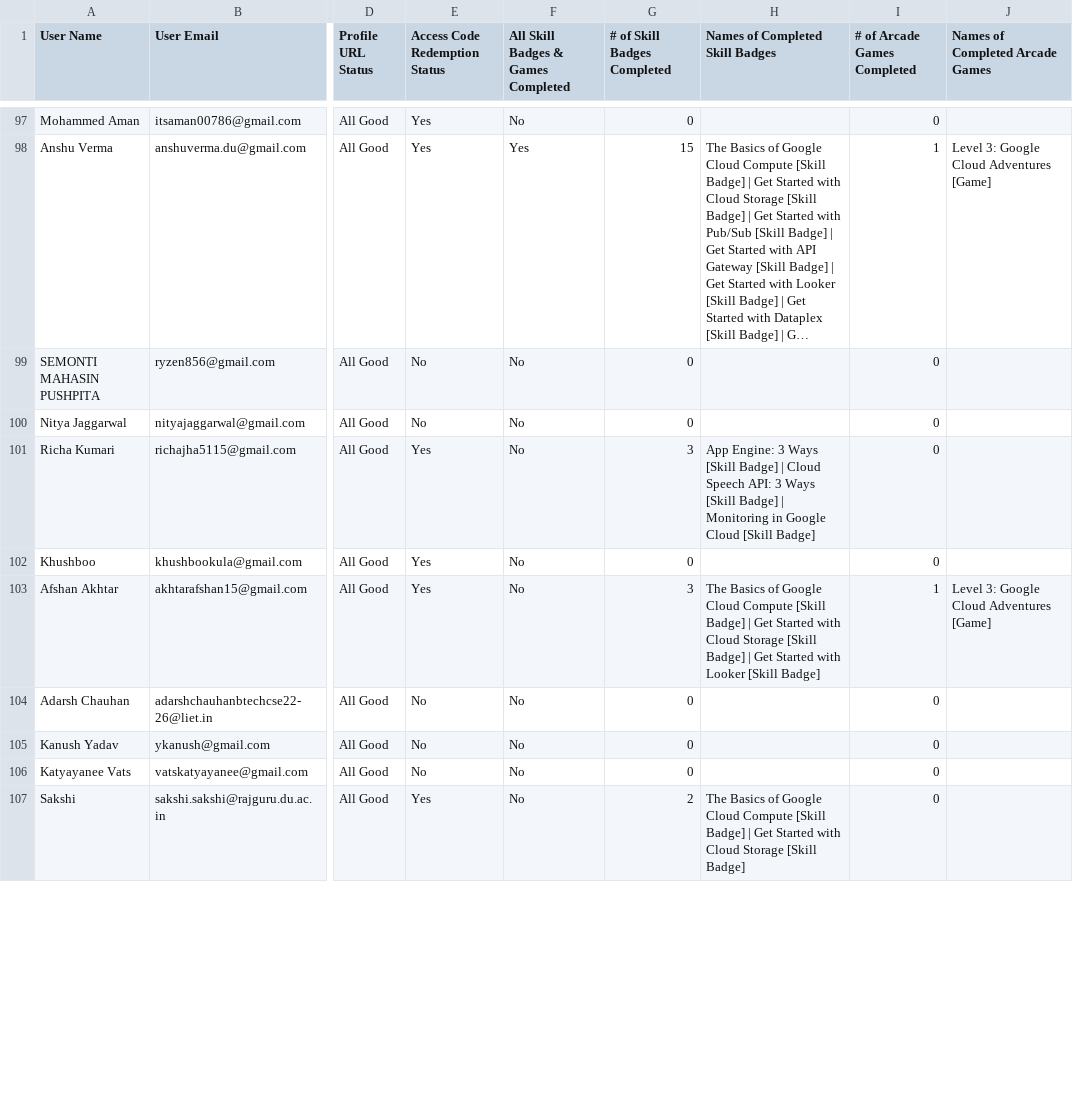
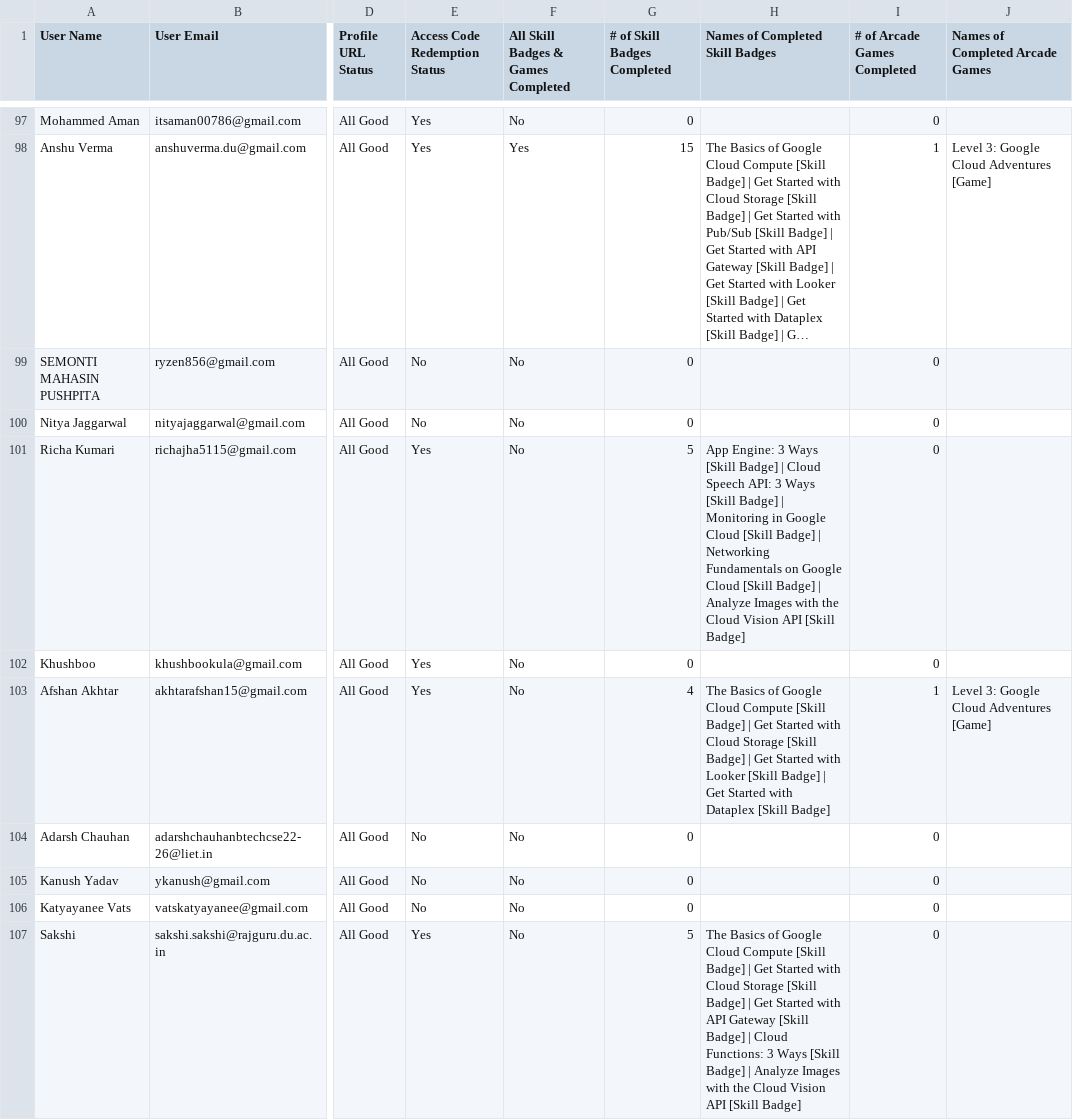
Before and after one commit to ParishiMishra/GDG-Leaderboard, a CSV file: participants.csv, drawn as a sheet; only a part is shown, gaps mark what is left out; long unchanged cells end in …; the diff covers the shown part only; the diff names each change by its address in the sheet, - before the commit and + after, or states it on an @@ line.

Commit message:
update nov 13

```diff
--- a/participants.csv
+++ b/participants.csv
-G101 (# of Skill Badges Completed): 3
+G101 (# of Skill Badges Completed): 5
-H101 (Names of Completed Skill Badges): …[Skill Badge]
+H101 (Names of Completed Skill Badges): …[Skill Badge] | Networking Fundamentals on Google Cloud [Skill Badge] | Analyze Images with the Cloud Vision API [Skill Badge]
-G103 (# of Skill Badges Completed): 3
+G103 (# of Skill Badges Completed): 4
-H103 (Names of Completed Skill Badges): …[Skill Badge]
+H103 (Names of Completed Skill Badges): …[Skill Badge] | Get Started with Dataplex [Skill Badge]
-G107 (# of Skill Badges Completed): 2
+G107 (# of Skill Badges Completed): 5
-H107 (Names of Completed Skill Badges): …[Skill Badge]
+H107 (Names of Completed Skill Badges): …[Skill Badge] | Get Started with API Gateway [Skill Badge] | Cloud Functions: 3 Ways [Skill Badge] | Analyze Images with the Cloud Vision API [Skill Badge]
```
Also changed, not shown: 46 edited cells elsewhere in this file.
